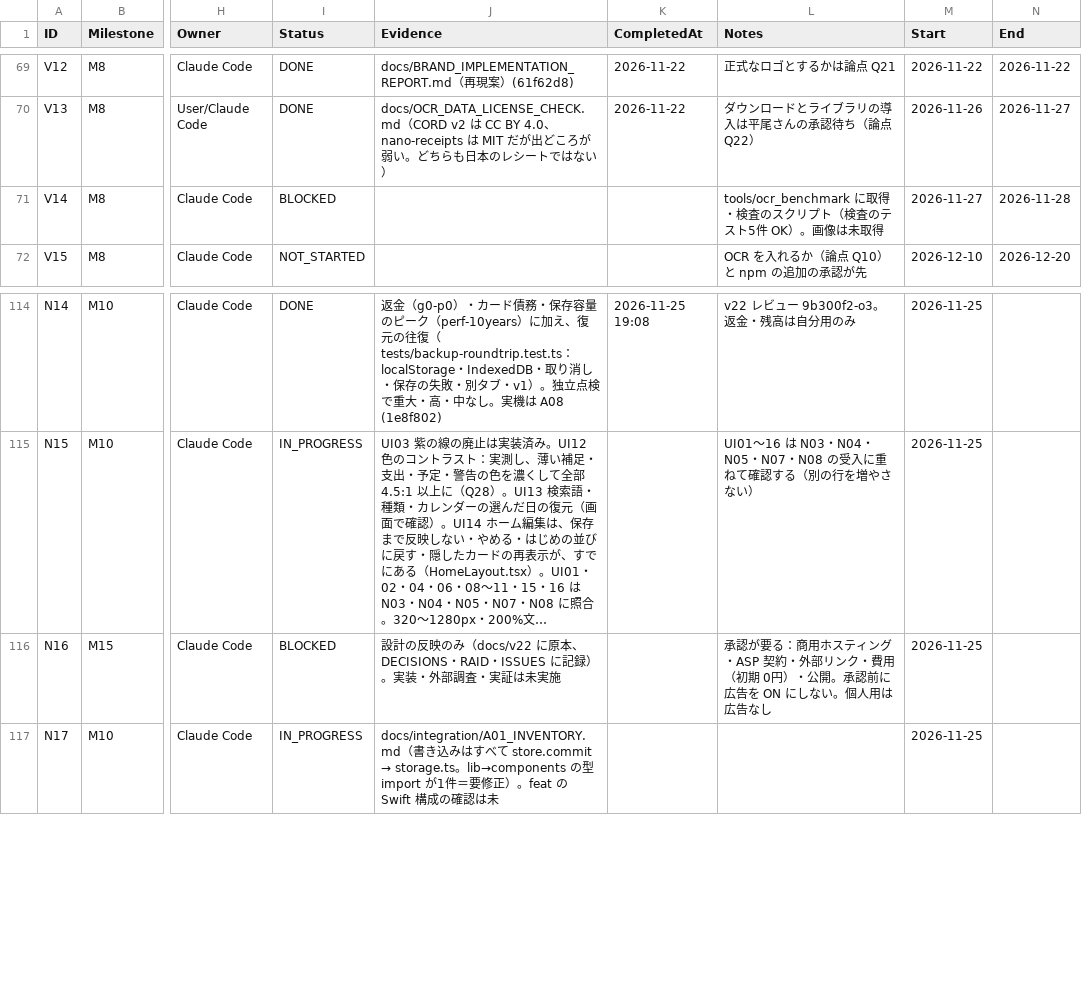
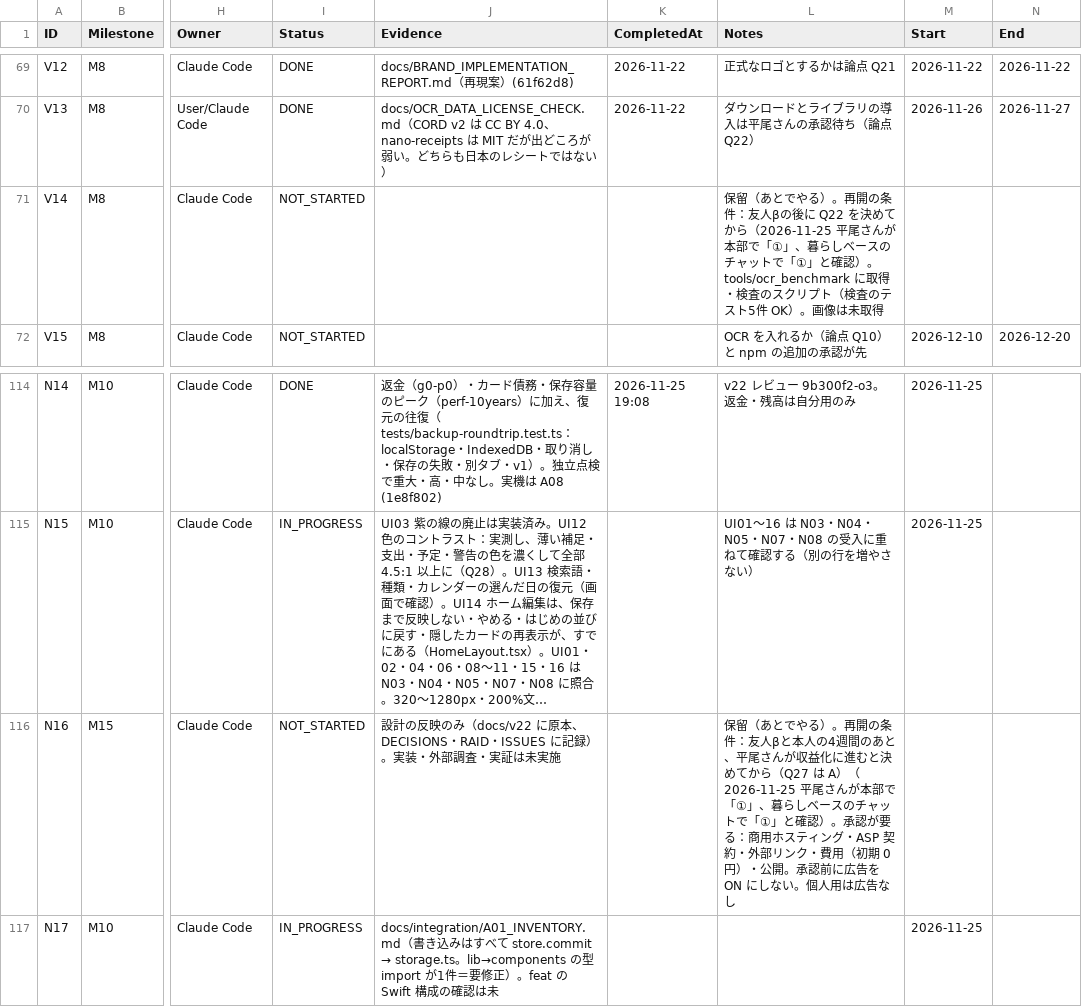
Before and after one commit to kkkaipppp/kurashi-base, a CSV file: docs/parent_progress_export/WBS.csv, drawn as a sheet; only a part is shown, gaps mark what is left out; long unchanged cells end in …; the diff names each change by its address in the sheet, - before the commit and + after, or states it on an @@ line.

```diff
--- a/docs/parent_progress_export/WBS.csv
+++ b/docs/parent_progress_export/WBS.csv
-I71 (Status): BLOCKED
+I71 (Status): NOT_STARTED
-L71 (Notes): tools/ocr_benchmark に取得…
+L71 (Notes): 保留（あとでやる）。再開の条件：友人βの後に Q22 を決めてから（2026-11-25 平尾さんが本部で「①」、暮らしベースのチャットで「①」と確認）。tools/ocr_benchmark に取得…
-M71 (Start): 2026-11-27
+M71 (Start): (empty)
-N71 (End): 2026-11-28
+N71 (End): (empty)
-I116 (Status): BLOCKED
+I116 (Status): NOT_STARTED
-L116 (Notes): 承認が要…
+L116 (Notes): 保留（あとでやる）。再開の条件：友人βと本人の4週間のあと、平尾さんが収益化に進むと決めてから（Q27 は A）（2026-11-25 平尾さんが本部で「①」、暮らしベースのチャットで「①」と確認）。承認が要…
-M116 (Start): 2026-11-25
+M116 (Start): (empty)
```
Also changed, not shown: docs/parent_progress_export/ISSUES.csv, docs/progress/ISSUES.csv, 8 other files.
